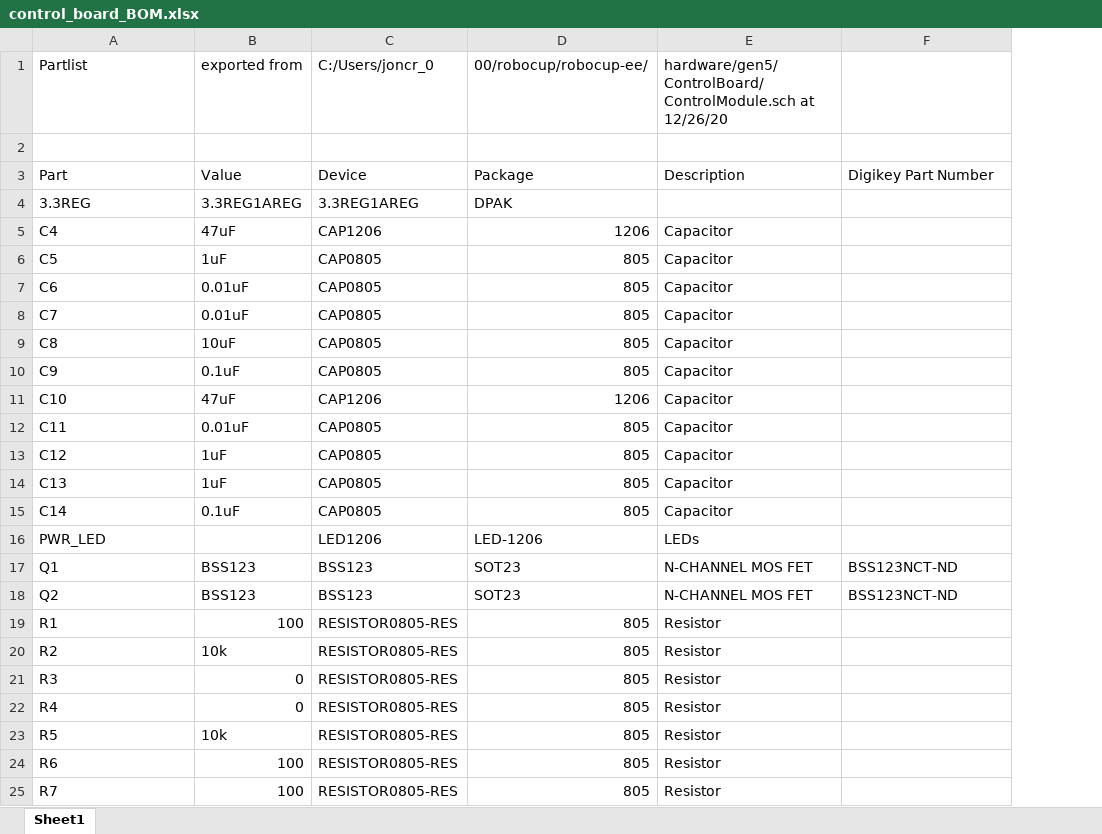
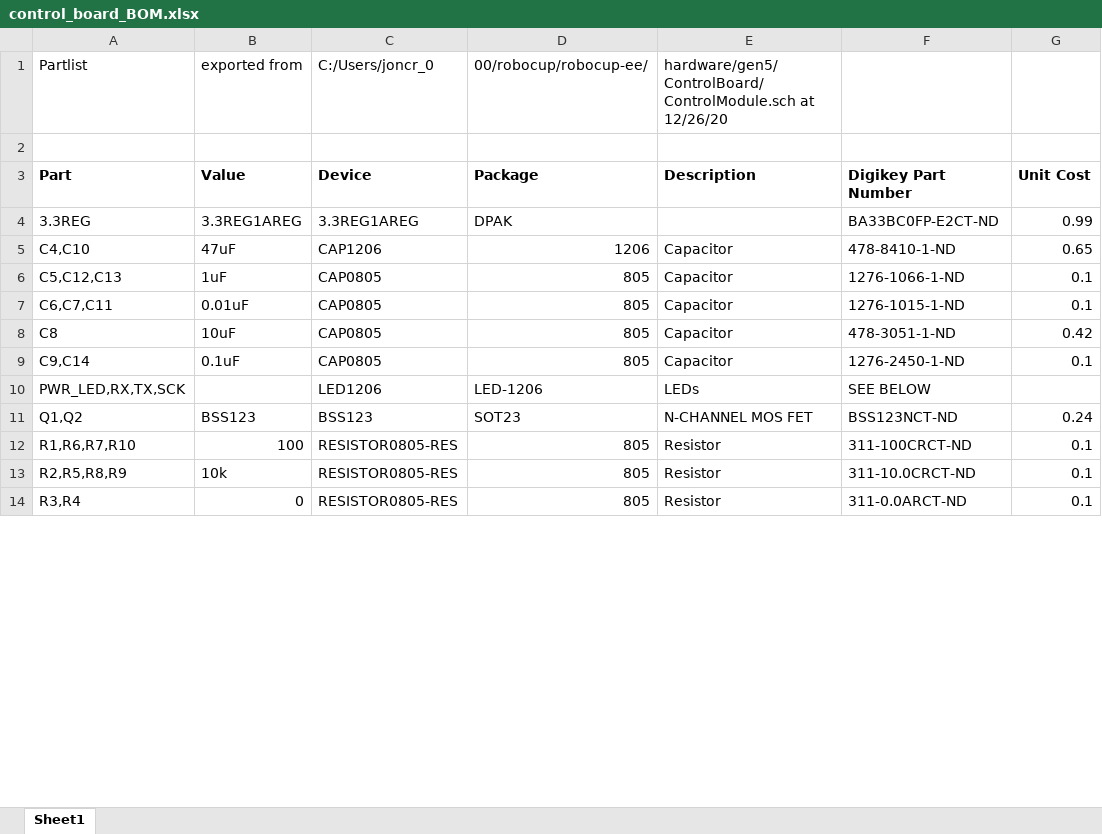
Before and after one commit to rfccambridge/robocup-ee, an Excel workbook: hardware/gen5/ControlBoard/control_board_BOM.xlsx, sheet Sheet1, drawn as a sheet; only a part is shown; values as stored, in another font and other column widths than the file's, no borders; removed rows and columns are numbered as before the commit, all else as after; the diff covers the shown part only; the diff names each change by its address in the sheet, - before the commit and + after, or states it on an @@ line.

```diff
--- a/hardware/gen5/ControlBoard/control_board_BOM.xlsx (sheet Sheet1)
+++ b/hardware/gen5/ControlBoard/control_board_BOM.xlsx (sheet Sheet1)
+column G, rows 3-14: Unit Cost | 0.99 | 0.65 | 0.1 | 0.1 | 0.42 | 0.1 |  | 0.24 | 0.1 | 0.1 | 0.1
-A3:F3 bold: off
+A3:F3 bold: on
-F4: (empty)
+F4: BA33BC0FP-E2CT-ND
-A5: C4
+A5: C4,C10
-F5: (empty)
+F5: 478-8410-1-ND
-A6: C5
+A6: C5,C12,C13
-F6: (empty)
+F6: 1276-1066-1-ND
-A7: C6
+A7: C6,C7,C11
-F7: (empty)
+F7: 1276-1015-1-ND
-row 8: C7 | 0.01uF | CAP0805 | 805 | Capacitor
-F8: (empty)
+F8: 478-3051-1-ND
-row 10: C9 | 0.1uF | CAP0805 | 805 | Capacitor
-row 11: C10 | 47uF | CAP1206 | 1206 | Capacitor
-row 12: C11 | 0.01uF | CAP0805 | 805 | Capacitor
-row 13: C12 | 1uF | CAP0805 | 805 | Capacitor
-row 14: C13 | 1uF | CAP0805 | 805 | Capacitor
-A9: C14
+A9: C9,C14
-F9: (empty)
+F9: 1276-2450-1-ND
-A10: PWR_LED
+A10: PWR_LED,RX,TX,SCK
-F10: (empty)
+F10: SEE BELOW
-A11: Q1
+A11: Q1,Q2
-row 18: Q2 | BSS123 | BSS123 | SOT23 | N-CHANNEL MOS FET | BSS123NCT-ND
-A12: R1
+A12: R1,R6,R7,R10
-F12: (empty)
+F12: 311-100CRCT-ND
-A13: R2
+A13: R2,R5,R8,R9
-F13: (empty)
+F13: 311-10.0CRCT-ND
-A14: R3
+A14: R3,R4
-F14: (empty)
+F14: 311-0.0ARCT-ND
-row 22: R4 | 0 | RESISTOR0805-RES | 805 | Resistor
-row 23: R5 | 10k | RESISTOR0805-RES | 805 | Resistor
-row 24: R6 | 100 | RESISTOR0805-RES | 805 | Resistor
-row 25: R7 | 100 | RESISTOR0805-RES | 805 | Resistor
```
Also changed, not shown: 8 added rows, 11 removed rows and 8 edited cells elsewhere in this sheet, hardware/gen5/MotorModule/motor_board_BOM.xlsx.
